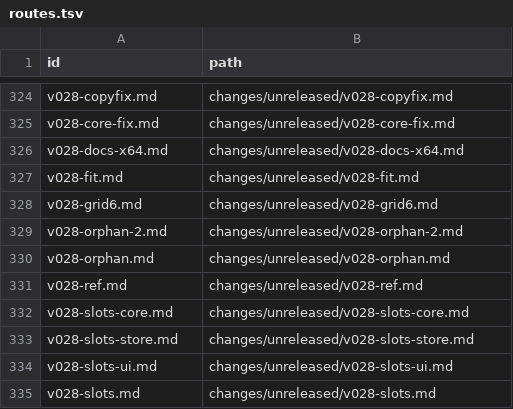
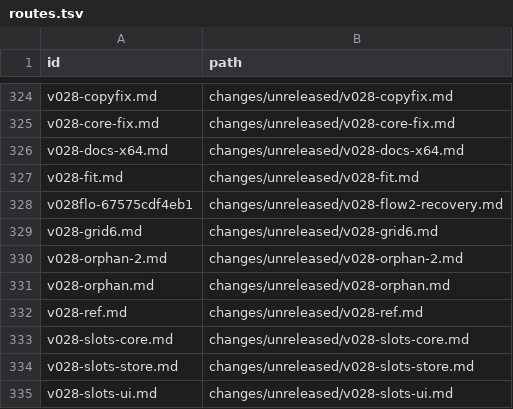
Before and after one commit to oguirado/MetaViewer, a TSV file: catalogue/routes.tsv, drawn as a sheet; only a part is shown, gaps mark what is left out; the shorter side is filled out with more unchanged rows; the diff names each change by its address in the sheet, - before the commit and + after, or states it on an @@ line.

```diff
--- a/catalogue/routes.tsv
+++ b/catalogue/routes.tsv
+row 328: v028flo-67575cdf4eb1 | changes/unreleased/v028-flow2-recovery.md
```
Also changed, not shown: 6 other files.
